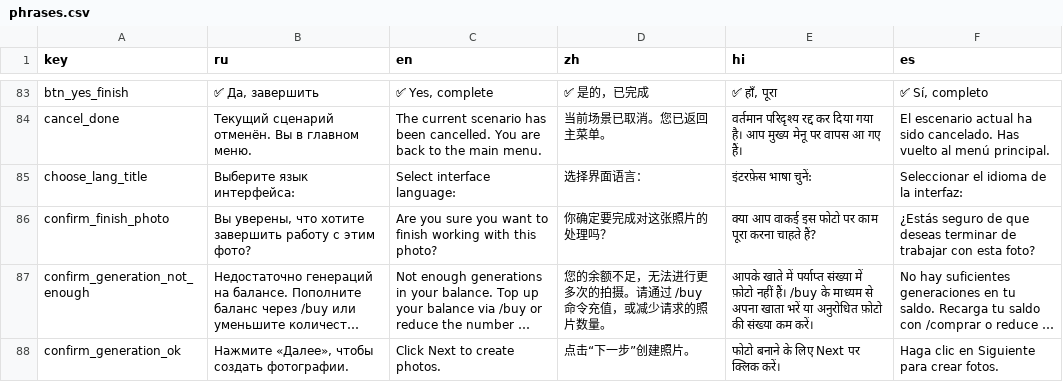
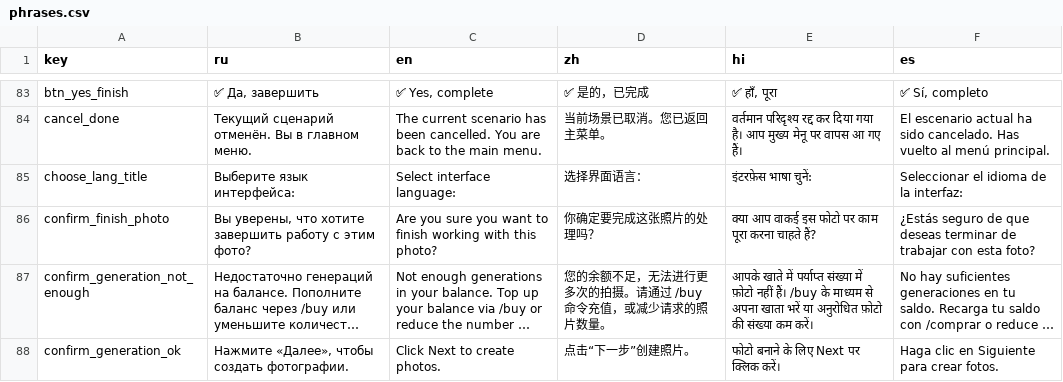
Before and after one commit to mchomak/Seedream_bot, a CSV file: locales/phrases.csv, drawn as a sheet; only a part is shown, gaps mark what is left out; long unchanged cells end in …; the diff covers the shown part only; the diff names each change by its address in the sheet, - before the commit and + after, or states it on an @@ line.

```diff
--- a/locales/phrases.csv
+++ b/locales/phrases.csv
-D86 (zh): 你确定要完成对这张照片的处理吗？
+D86 (zh): 你确定要完成这张照片的处理吗？
```
Also changed, not shown: 3 added rows and 24 edited cells elsewhere in this file, 1 other file.
